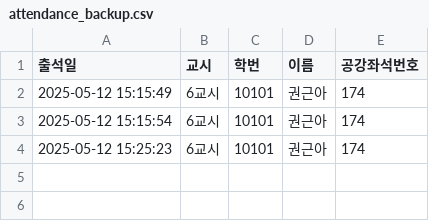
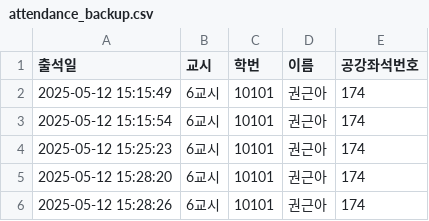
Before and after one commit to eunjoy-library/StudentTrackr, a CSV file: attendance_backup.csv, drawn as a sheet; the diff names each change by its address in the sheet, - before the commit and + after, or states it on an @@ line.

```diff
--- a/attendance_backup.csv
+++ b/attendance_backup.csv
+row 5: 2025-05-12 15:28:20 | 6교시 | 10101 | 권근아 | 174
+row 6: 2025-05-12 15:28:26 | 6교시 | 10101 | 권근아 | 174
```
Also changed, not shown: 3 other files.
